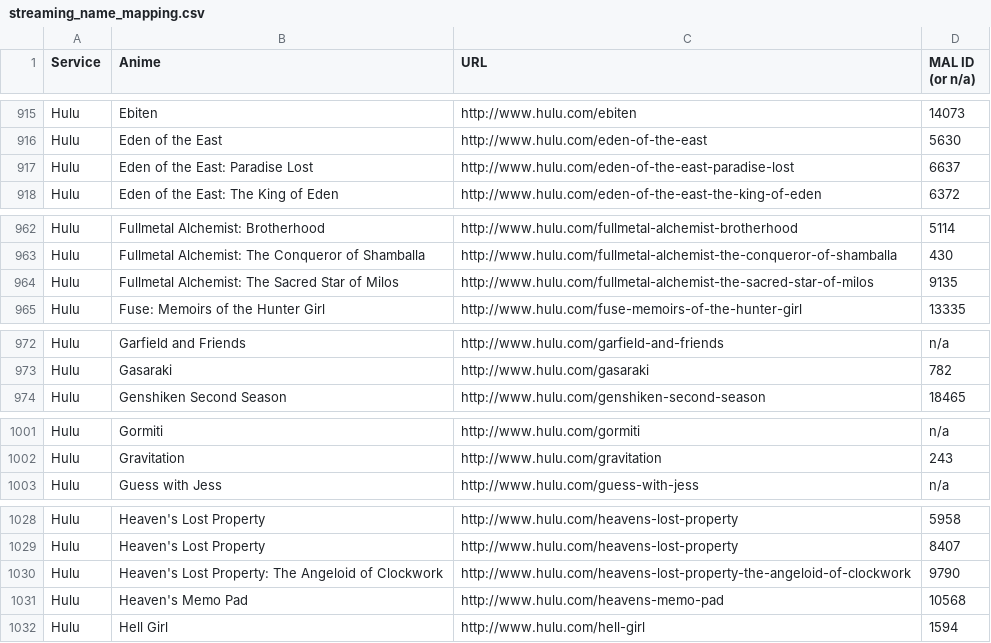
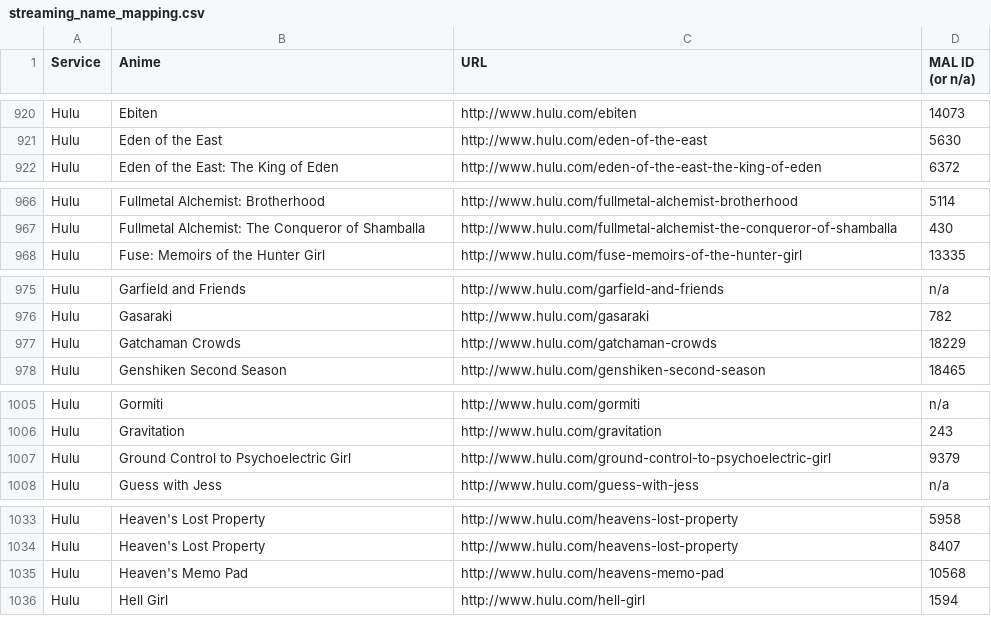
Before and after one commit to LHCGreg/animerecs, a CSV file: AnimeRecs.UpdateStreams/streaming_name_mapping.csv, drawn as a sheet; only a part is shown, gaps mark what is left out; removed rows and columns are numbered as before the commit, all else as after; the diff covers the shown part only; the diff names each change by its address in the sheet, - before the commit and + after, or states it on an @@ line.

```diff
--- a/AnimeRecs.UpdateStreams/streaming_name_mapping.csv
+++ b/AnimeRecs.UpdateStreams/streaming_name_mapping.csv
-row 917: Hulu | Eden of the East: Paradise Lost | http://www.hulu.com/eden-of-the-east-paradise-lost | 6637
-row 964: Hulu | Fullmetal Alchemist: The Sacred Star of Milos | http://www.hulu.com/fullmetal-alchemist-the-sacred-star-of-milos | 9135
+row 977: Hulu | Gatchaman Crowds | http://www.hulu.com/gatchaman-crowds | 18229
+row 1007: Hulu | Ground Control to Psychoelectric Girl | http://www.hulu.com/ground-control-to-psychoelectric-girl | 9379
-row 1030: Hulu | Heaven's Lost Property: The Angeloid of Clockwork | http://www.hulu.com/heavens-lost-property-the-angeloid-of-clockwork | 9790
```
Also changed, not shown: 26 added rows, 5 removed rows and 2 edited cells elsewhere in this file, 1 other file.
